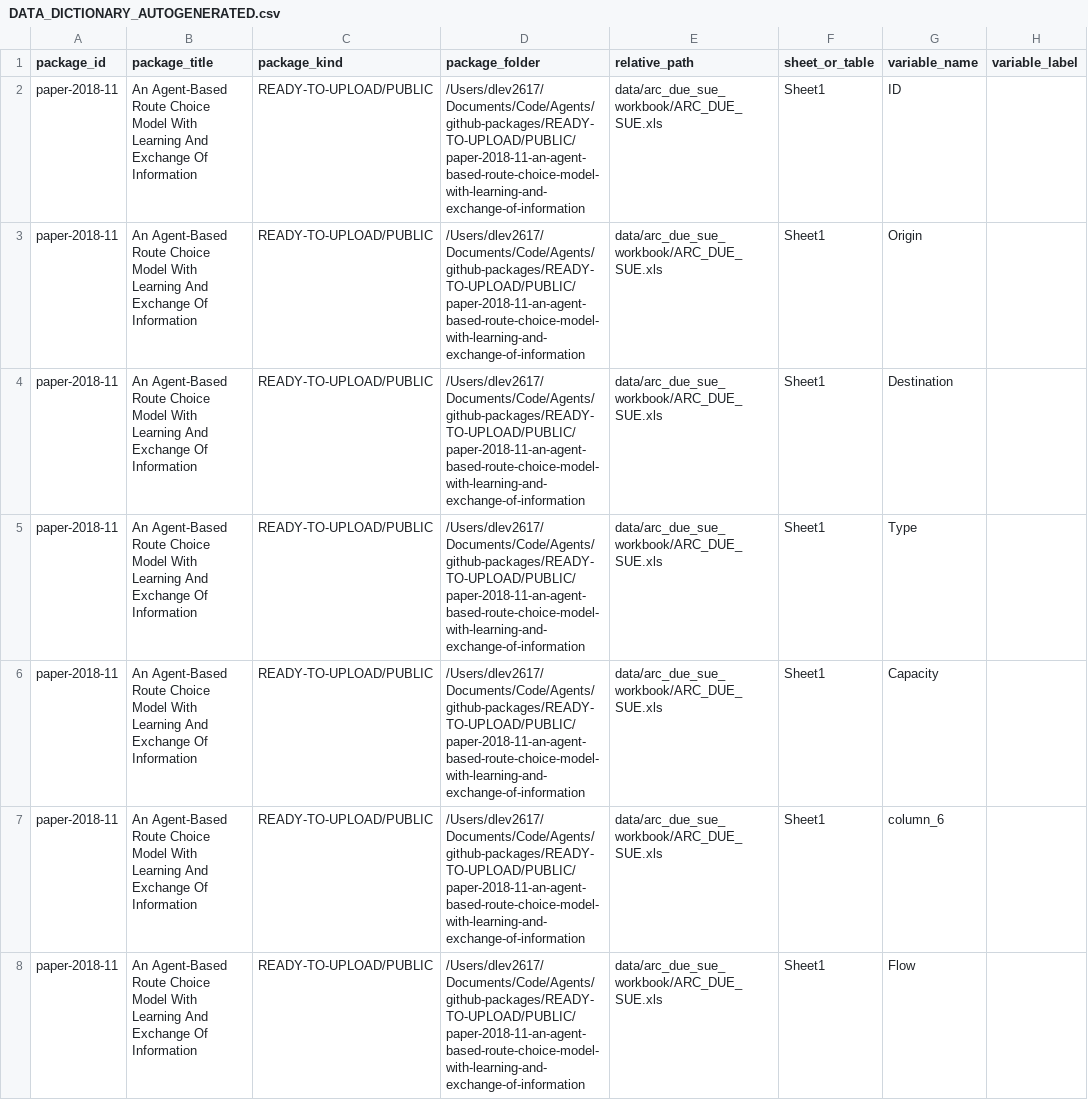
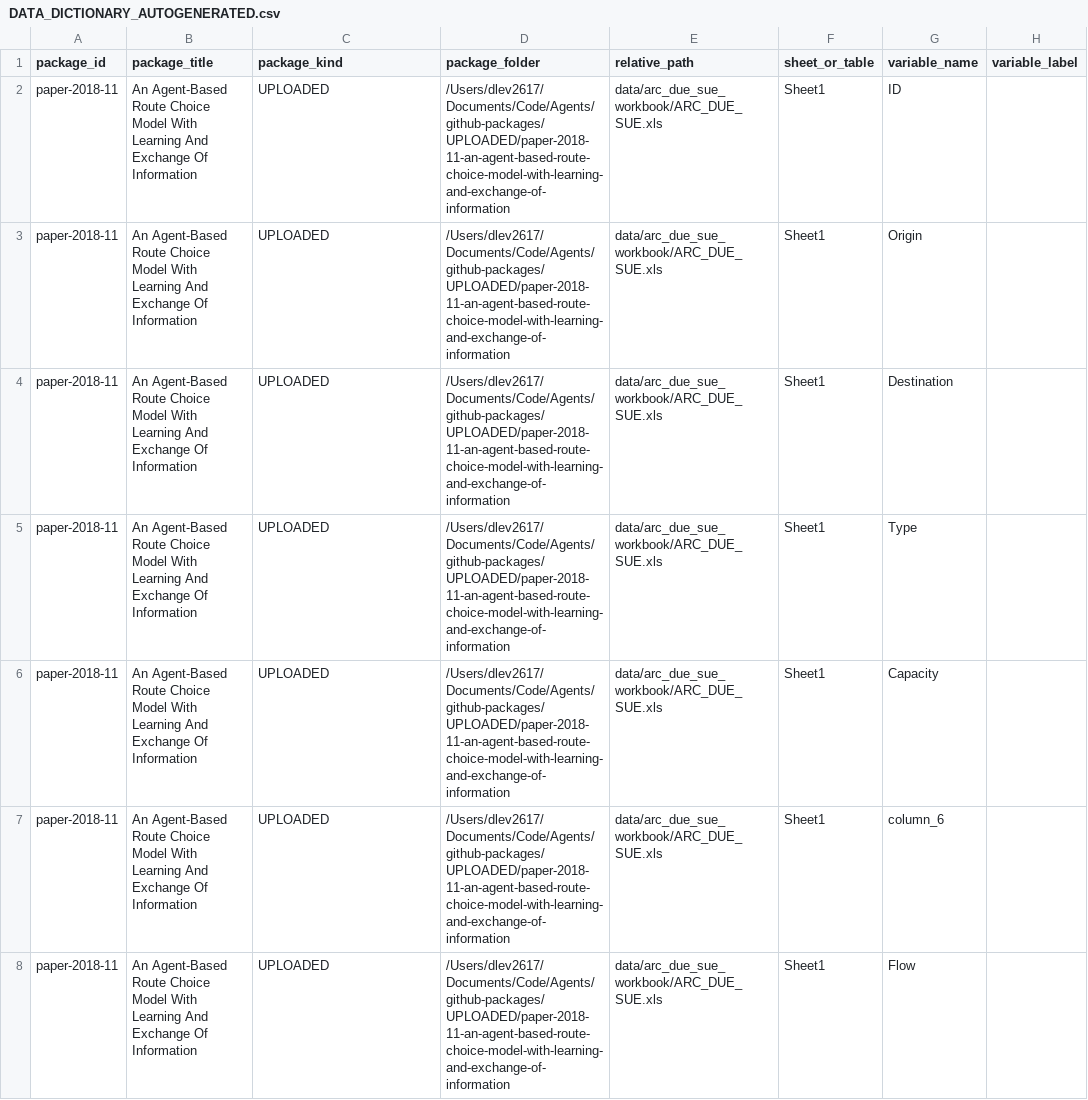
Before and after one commit to dlevinson/paper-2018-11-an-agent-based-route-choice-model-with-learning-and-exchange-of-information, a CSV file: metadata/DATA_DICTIONARY_AUTOGENERATED.csv, drawn as a sheet; only a part is shown; the diff covers the shown part only; the diff names each change by its address in the sheet, - before the commit and + after, or states it on an @@ line.

Commit message:
Refresh package metadata after verification

```diff
--- a/metadata/DATA_DICTIONARY_AUTOGENERATED.csv
+++ b/metadata/DATA_DICTIONARY_AUTOGENERATED.csv
-C2:C8 (package_kind): READY-TO-UPLOAD/PUBLIC
+C2:C8 (package_kind): UPLOADED
-D2:D8 (package_folder): /Users/dlev2617/Documents/Code/Agents/github-packages/READY-TO-UPLOAD/PUBLIC/paper-2018-11-an-agent-based-route-choice-model-with-learning-and-exchange-of-information
+D2:D8 (package_folder): /Users/dlev2617/Documents/Code/Agents/github-packages/UPLOADED/paper-2018-11-an-agent-based-route-choice-model-with-learning-and-exchange-of-information
```
Also changed, not shown: 138 edited cells elsewhere in this file, 3 other files.
